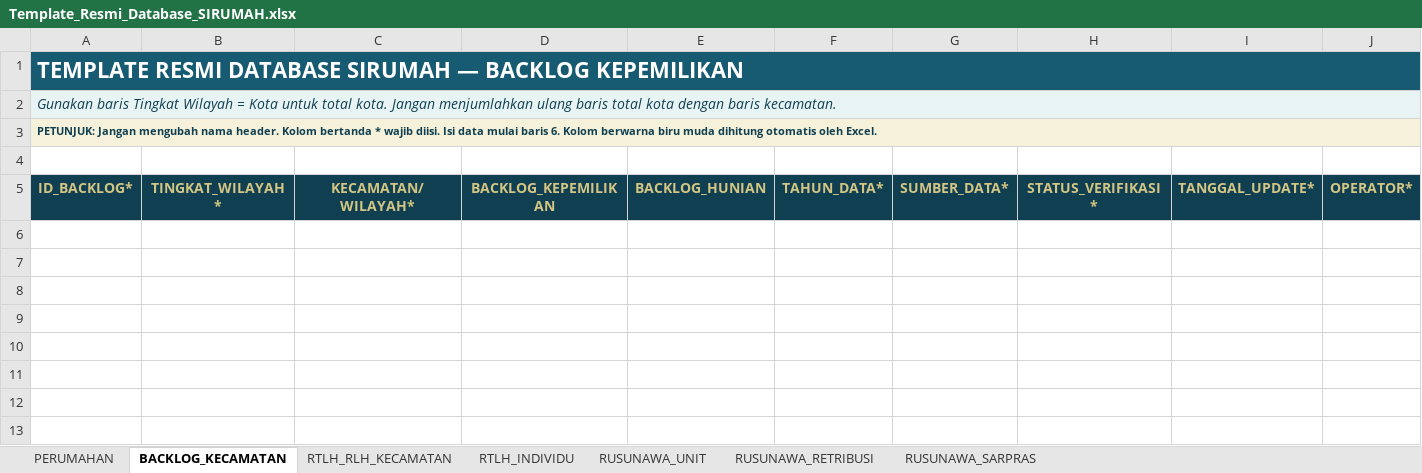
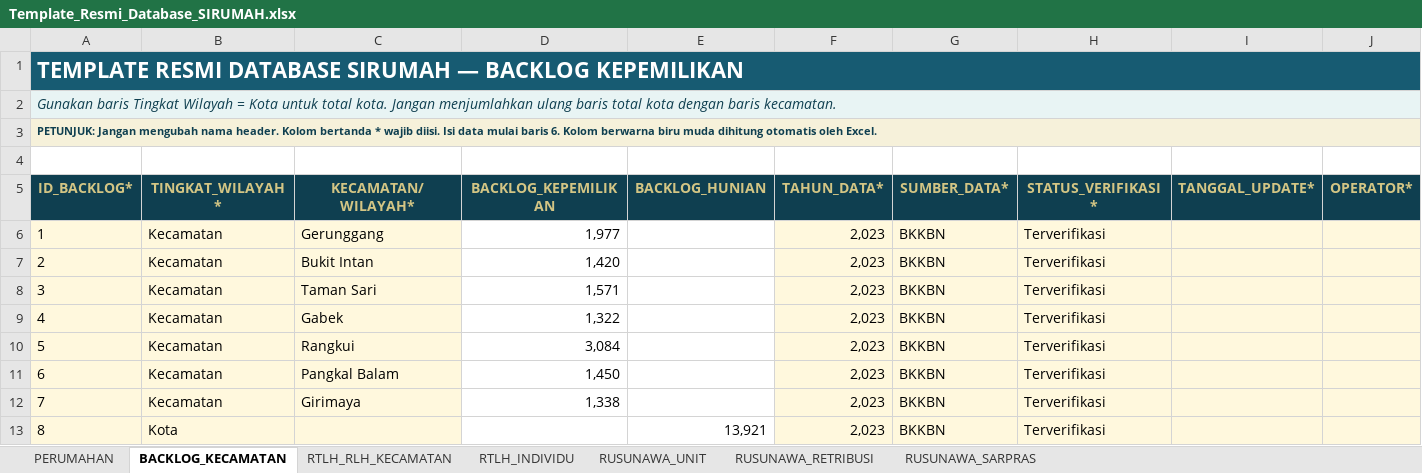
Before and after one commit to andyandriadoria/dashboard-perumahan, an Excel workbook: data/Template_Resmi_Database_SIRUMAH.xlsx, sheet BACKLOG_KECAMATAN, drawn as a sheet; only a part is shown; values as stored, in another font and other column widths than the file's, no borders; conditional formats and table styles not drawn; rows hold the shown columns only; the diff names each change by its address in the sheet, - before the commit and + after, or states it on an @@ line.

Commit message:
Add files via upload

```diff
--- a/data/Template_Resmi_Database_SIRUMAH.xlsx (sheet BACKLOG_KECAMATAN)
+++ b/data/Template_Resmi_Database_SIRUMAH.xlsx (sheet BACKLOG_KECAMATAN)
+row 6: 1 | Kecamatan | Gerunggang | 1,977 |  | 2,023 | BKKBN | Terverifikasi
+row 7: 2 | Kecamatan | Bukit Intan | 1,420 |  | 2,023 | BKKBN | Terverifikasi
+row 8: 3 | Kecamatan | Taman Sari | 1,571 |  | 2,023 | BKKBN | Terverifikasi
+row 9: 4 | Kecamatan | Gabek | 1,322 |  | 2,023 | BKKBN | Terverifikasi
+row 10: 5 | Kecamatan | Rangkui | 3,084 |  | 2,023 | BKKBN | Terverifikasi
+row 11: 6 | Kecamatan | Pangkal Balam | 1,450 |  | 2,023 | BKKBN | Terverifikasi
+row 12: 7 | Kecamatan | Girimaya | 1,338 |  | 2,023 | BKKBN | Terverifikasi
+row 13: 8 | Kota |  |  | 13,921 | 2,023 | BKKBN | Terverifikasi
```
